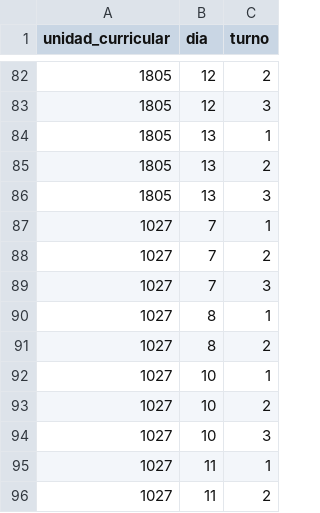
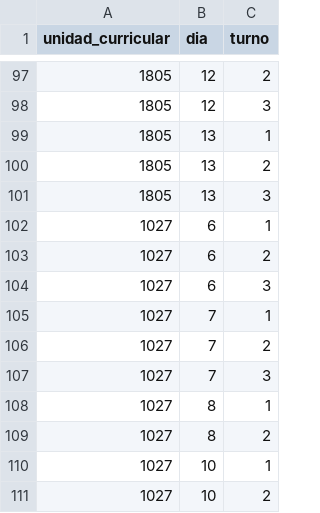
Before and after one commit to FacundoSpira/proyecto-grado, a CSV file: casos/caso_1s1p/preasignaciones.csv, drawn as a sheet; only a part is shown, gaps mark what is left out; the shorter side is filled out with more unchanged rows; the diff covers the shown part only; the diff names each change by its address in the sheet, - before the commit and + after, or states it on an @@ line.

```diff
--- a/casos/caso_1s1p/preasignaciones.csv
+++ b/casos/caso_1s1p/preasignaciones.csv
+row 102: 1027 | 6 | 1
+row 103: 1027 | 6 | 2
+row 104: 1027 | 6 | 3
```
Also changed, not shown: 15 added rows elsewhere in this file, casos/caso_1s1p/profesores.csv, 1 other file.
